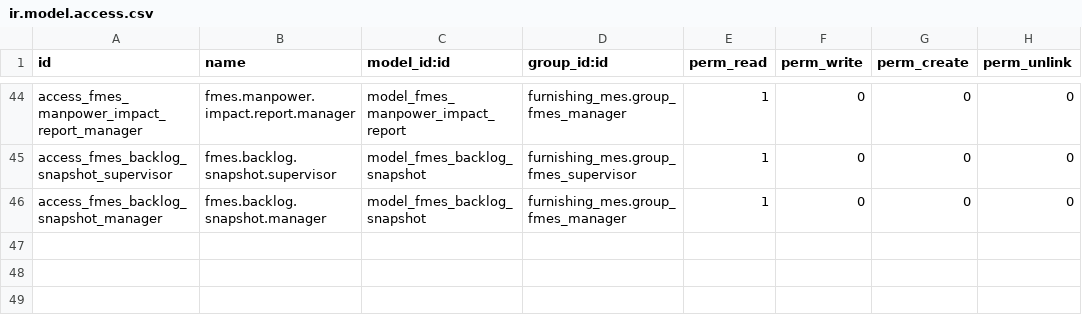
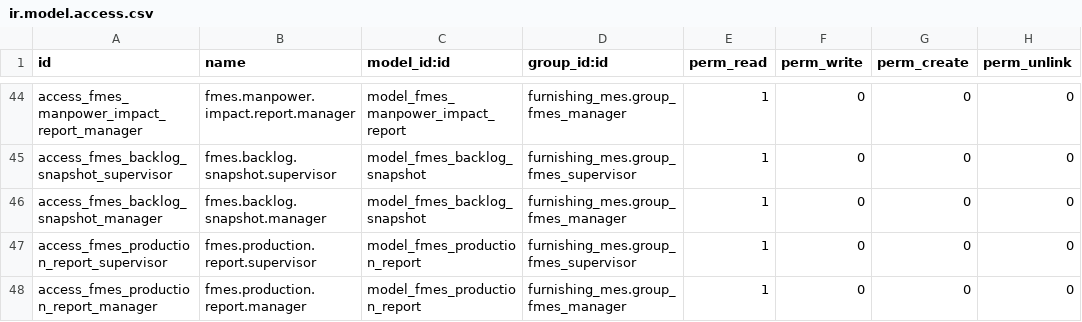
Before and after one commit to sinchanakulkarni2112/furnishing_mes, a CSV file: addons/furnishing_mes/security/ir.model.access.csv, drawn as a sheet; only a part is shown, gaps mark what is left out; the diff names each change by its address in the sheet, - before the commit and + after, or states it on an @@ line.

Commit message:
feat(analytics): add executive dashboard and production analytics read models
Adds fmes.production.report (the last of the four SQL-view read models) and
fmes.dashboard.service, which computes all ten requested metrics as plain,
testable server-side aggregation; the Executive Dashboard itself is an OWL
client action rendering Chart.js over that data, one component serving both
the Plant Manager (plant-wide) and Supervisor (own departments) variants.

A first version missed its own 100k-row/2s performance target by 3x because
each tile queried the underlying SQL views independently; fetching each view
once per request and deriving every tile from the same in-memory rows
brought it to 1.83s. spreadsheet_dashboard boards are deliberately deferred
(see docs/06-build-plan.md) - hand-authoring the underlying o-spreadsheet
JSON reliably needs the actual editor UI, not a text edit.

```diff
--- a/addons/furnishing_mes/security/ir.model.access.csv
+++ b/addons/furnishing_mes/security/ir.model.access.csv
+row 47: access_fmes_production_report_supervisor | fmes.production.report.supervisor | model_fmes_production_report | furnishing_mes.group_fmes_supervisor | 1 | 0 | 0 | 0
+row 48: access_fmes_production_report_manager | fmes.production.report.manager | model_fmes_production_report | furnishing_mes.group_fmes_manager | 1 | 0 | 0 | 0
```
Also changed, not shown: 20 other files.
